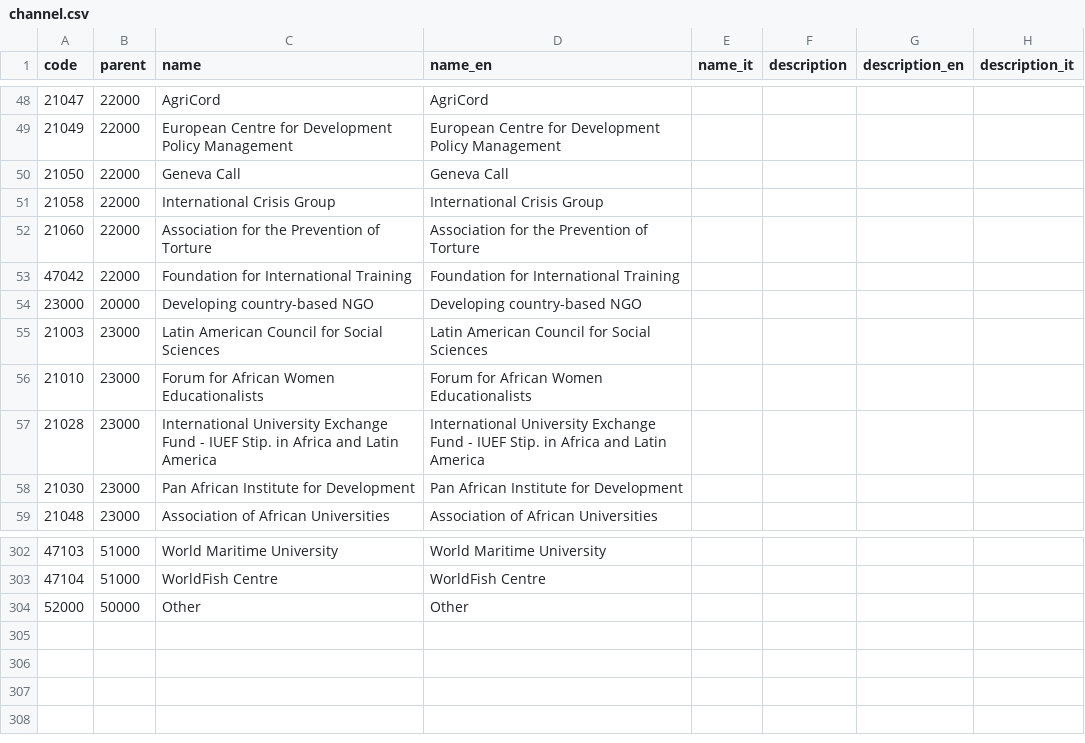
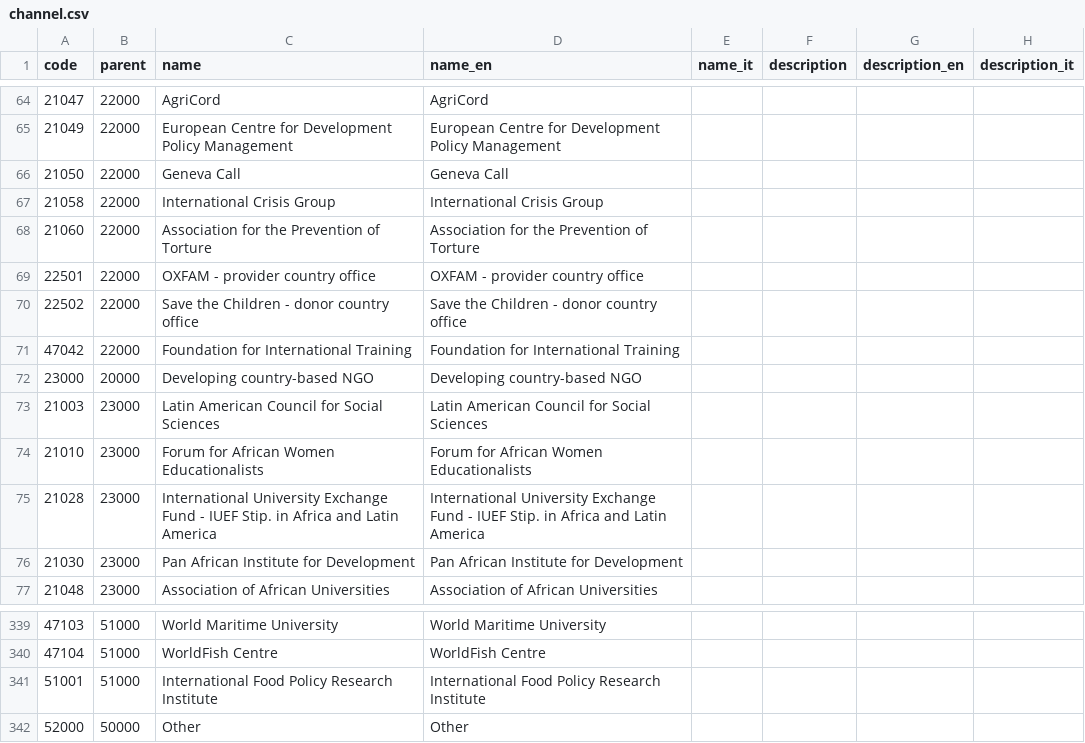
Before and after one commit to DeppSRL/open-aid, a CSV file: resources/codelists/channel.csv, drawn as a sheet; only a part is shown, gaps mark what is left out; the diff covers the shown part only.

```diff
--- a/resources/codelists/channel.csv
+++ b/resources/codelists/channel.csv
@@ -52,2 +68,4 @@ code,parent,name,name_en,name_it,description,description_en,description_it
 21060,22000,Association for the Prevention of Torture,Association for the Prevention of Torture,,,,
+22501,22000,OXFAM - provider country office,OXFAM - provider country office,,,,
+22502,22000,Save the Children - donor country office,Save the Children - donor country office,,,,
 47042,22000,Foundation for International Training,Foundation for International Training,,,,
@@ -303,2 +340,3 @@ code,parent,name,name_en,name_it,description,description_en,description_it
 47104,51000,WorldFish Centre,WorldFish Centre,,,,
+51001,51000,International Food Policy Research Institute,International Food Policy Research Institute,,,,
 52000,50000,Other,Other,,,,
```
Also changed, not shown: 35 added rows elsewhere in this file, resources/multilateral/funds.csv, 5 other files.
